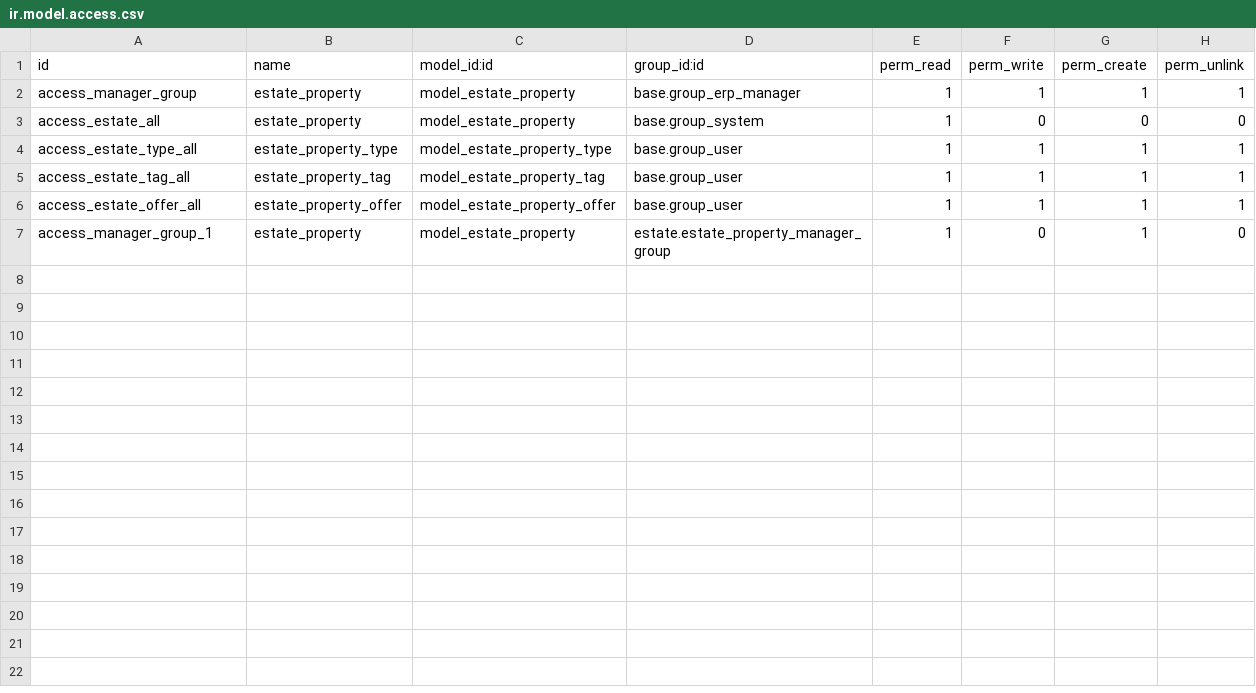
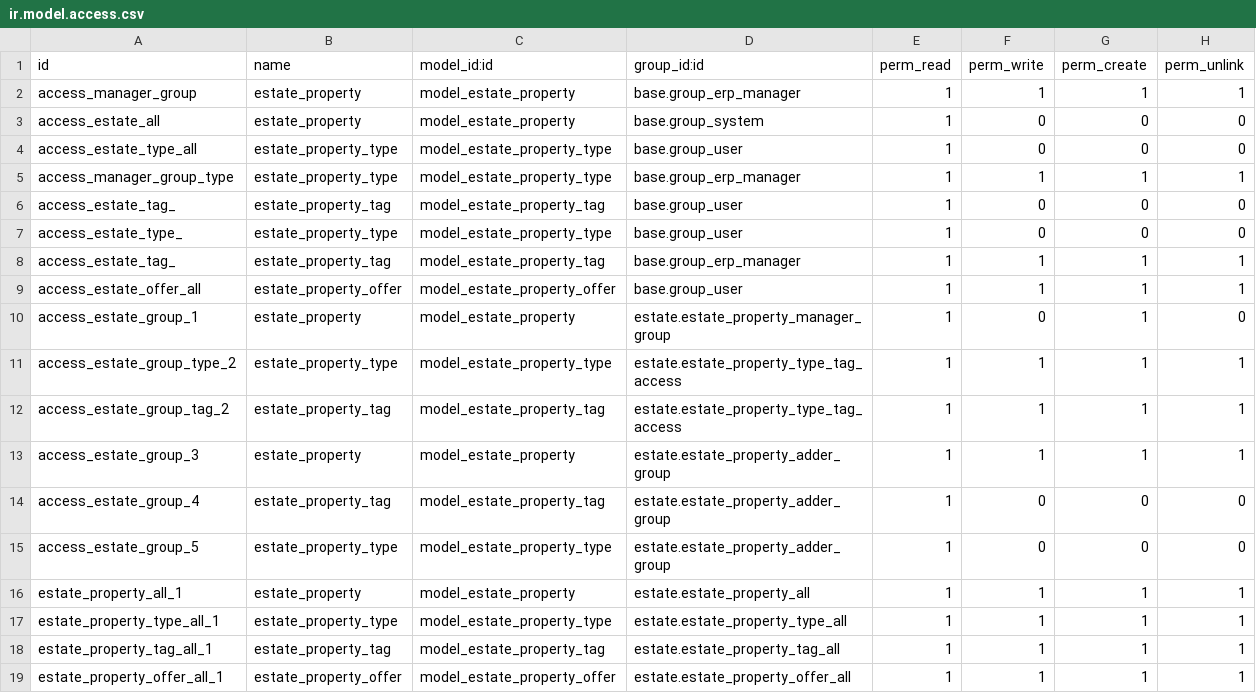
Before and after one commit to nayan00112/RealEstate_nayan, a CSV file: estate/security/ir.model.access.csv, drawn as a sheet.

Commit message:
security file updated

```diff
--- a/estate/security/ir.model.access.csv
+++ b/estate/security/ir.model.access.csv
@@ -3,5 +3,17 @@ access_manager_group,estate_property,model_estate_property,base.group_erp_manage
 access_estate_all,estate_property,model_estate_property,base.group_system,1,0,0,0
-access_estate_type_all,estate_property_type,model_estate_property_type,base.group_user,1,1,1,1
-access_estate_tag_all,estate_property_tag,model_estate_property_tag,base.group_user,1,1,1,1
+access_estate_type_all,estate_property_type,model_estate_property_type,base.group_user,1,0,0,0
+access_manager_group_type,estate_property_type,model_estate_property_type,base.group_erp_manager,1,1,1,1
+access_estate_tag_,estate_property_tag,model_estate_property_tag,base.group_user,1,0,0,0
+access_estate_type_,estate_property_type,model_estate_property_type,base.group_user,1,0,0,0
+access_estate_tag_,estate_property_tag,model_estate_property_tag,base.group_erp_manager,1,1,1,1
 access_estate_offer_all,estate_property_offer,model_estate_property_offer,base.group_user,1,1,1,1
-access_manager_group_1,estate_property,model_estate_property,estate.estate_property_manager_group,1,0,1,0
+access_estate_group_1,estate_property,model_estate_property,estate.estate_property_manager_group,1,0,1,0
+access_estate_group_type_2,estate_property_type,model_estate_property_type,estate.estate_property_type_tag_access,1,1,1,1
+access_estate_group_tag_2,estate_property_tag,model_estate_property_tag,estate.estate_property_type_tag_access,1,1,1,1
+access_estate_group_3,estate_property,model_estate_property,estate.estate_property_adder_group,1,1,1,1
+access_estate_group_4,estate_property_tag,model_estate_property_tag,estate.estate_property_adder_group,1,0,0,0
+access_estate_group_5,estate_property_type,model_estate_property_type,estate.estate_property_adder_group,1,0,0,0
+estate_property_all_1,estate_property,model_estate_property,estate.estate_property_all,1,1,1,1
+estate_property_type_all_1,estate_property_type,model_estate_property_type,estate.estate_property_type_all,1,1,1,1
+estate_property_tag_all_1,estate_property_tag,model_estate_property_tag,estate.estate_property_tag_all,1,1,1,1
+estate_property_offer_all_1,estate_property_offer,model_estate_property_offer,estate.estate_property_offer_all,1,1,1,1
```
Also changed, not shown: 2 other files.
